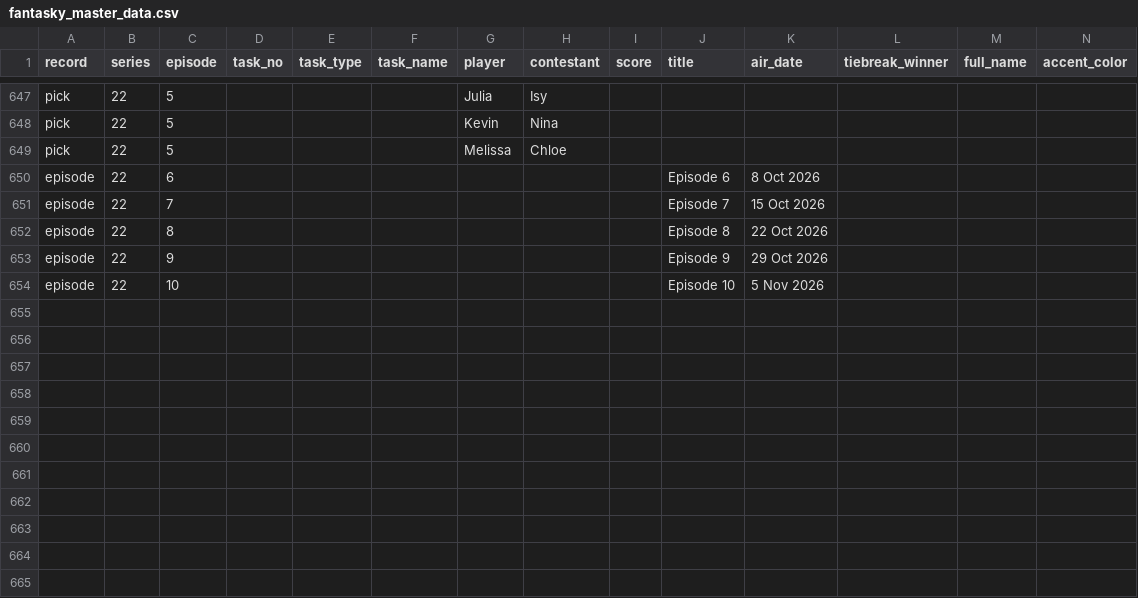
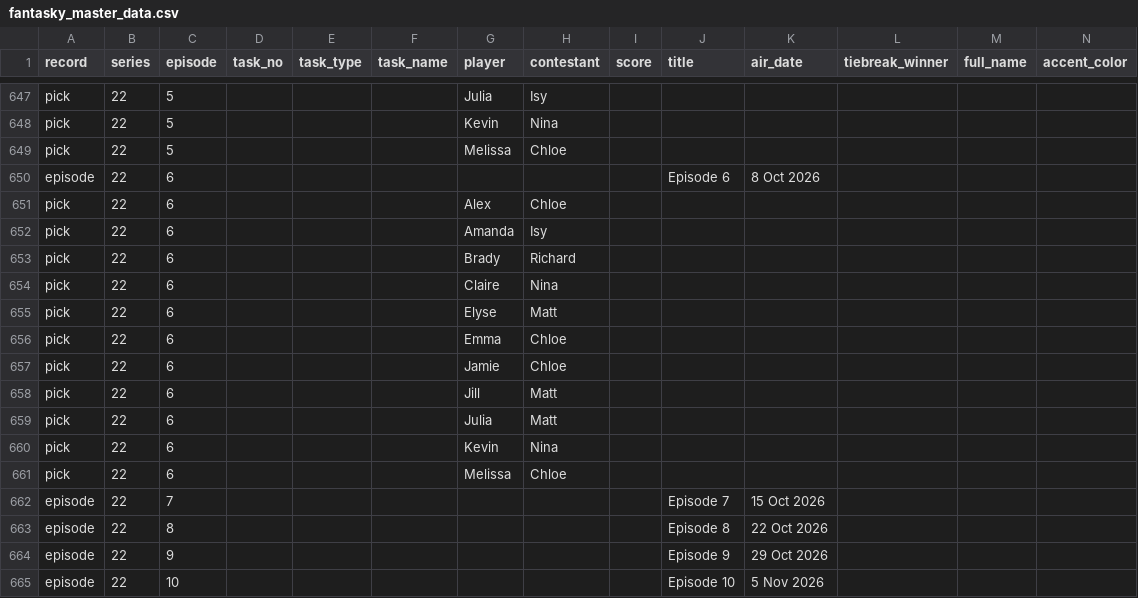
Before and after one commit to kbroadie/Fantasky-Master, a CSV file: data/fantasky_master_data.csv, drawn as a sheet; only a part is shown, gaps mark what is left out; rows hold the shown columns only; the diff names each change by its address in the sheet, - before the commit and + after, or states it on an @@ line.

Commit message:
Picks: Series 22 Wk 6 (Jamie: Chloe, Melissa: Chloe, Alex: Chloe, Emma: Chloe, Julia: Matt, Jill: Matt, Elyse: Matt, Kevin: Nina, Claire: Nina, Amanda: Isy, Brady: Richard)
Picks: Series 22 Wk 6 (Jamie: Chloe, Melissa: Chloe, Alex: Chloe, Emma: Chloe, Julia: Matt, Jill: Matt, Elyse: Matt, Kevin: Nina, Claire: Nina, Amanda: Isy, Brady: Richard)

Saved from the app's edit mode.

```diff
--- a/data/fantasky_master_data.csv
+++ b/data/fantasky_master_data.csv
+row 651: pick | 22 | 6 |  |  |  | Alex | Chloe
+row 652: pick | 22 | 6 |  |  |  | Amanda | Isy
+row 653: pick | 22 | 6 |  |  |  | Brady | Richard
+row 654: pick | 22 | 6 |  |  |  | Claire | Nina
+row 655: pick | 22 | 6 |  |  |  | Elyse | Matt
+row 656: pick | 22 | 6 |  |  |  | Emma | Chloe
+row 657: pick | 22 | 6 |  |  |  | Jamie | Chloe
+row 658: pick | 22 | 6 |  |  |  | Jill | Matt
+row 659: pick | 22 | 6 |  |  |  | Julia | Matt
+row 660: pick | 22 | 6 |  |  |  | Kevin | Nina
+row 661: pick | 22 | 6 |  |  |  | Melissa | Chloe
```
